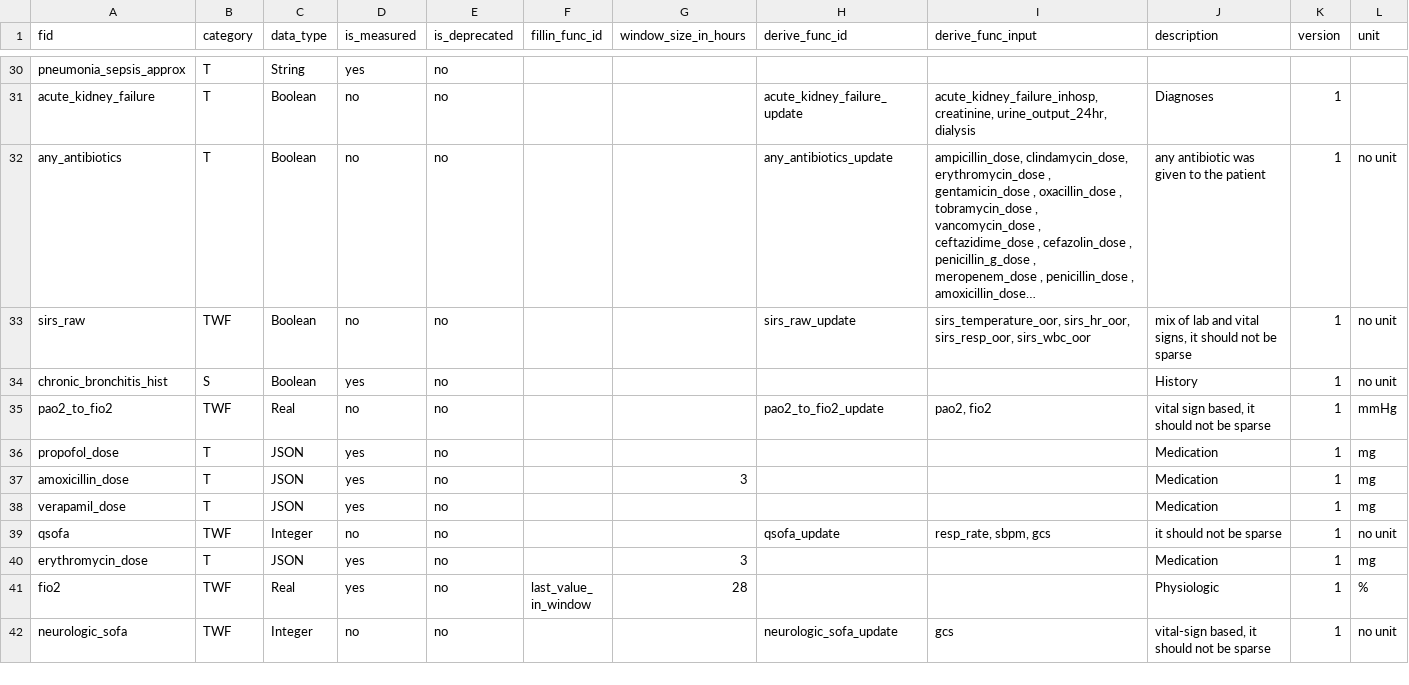
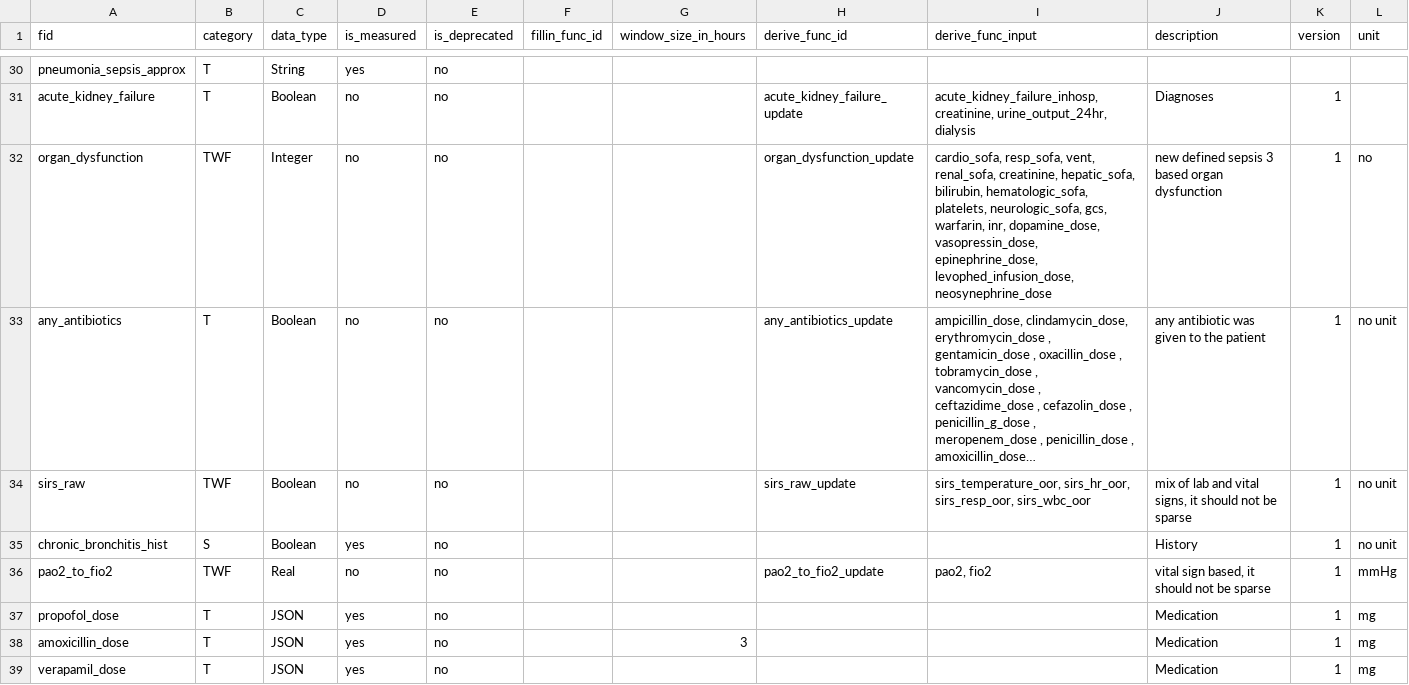
Before and after one commit to cloud-cds/cds-stack, a CSV file: db/dw/CDM_Feature.csv, drawn as a sheet; only a part is shown, gaps mark what is left out; the shorter side is filled out with more unchanged rows; long unchanged cells end in …; the diff names each change by its address in the sheet, - before the commit and + after, or states it on an @@ line.

Commit message:
save the organ_dysfunction

```diff
--- a/db/dw/CDM_Feature.csv
+++ b/db/dw/CDM_Feature.csv
+row 32: organ_dysfunction | TWF | Integer | no | no |  |  | organ_dysfunction_update | cardio_sofa, resp_sofa, vent, renal_sofa, creatinine, hepatic_sofa, bilirubin, hematologic_sofa, platelets, neurologic_sofa, gcs, warfarin, inr, dopamine_dose, vasopressin_dose, epinephrine_dose, levophed_infusion_dose, neosynephrine_dose | new defined sepsis 3 based organ dysfunction | 1 | no
```
Also changed, not shown: db/dw/CDM_Function.csv, 1 other file.
